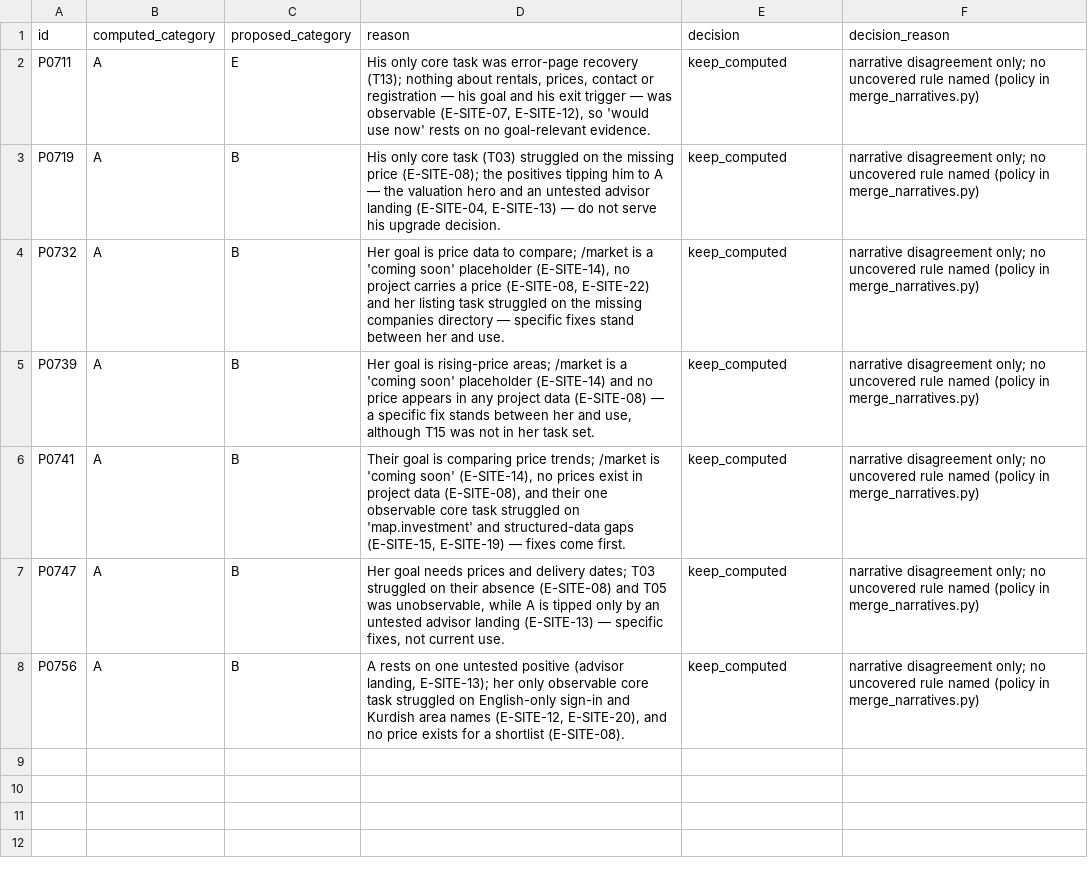
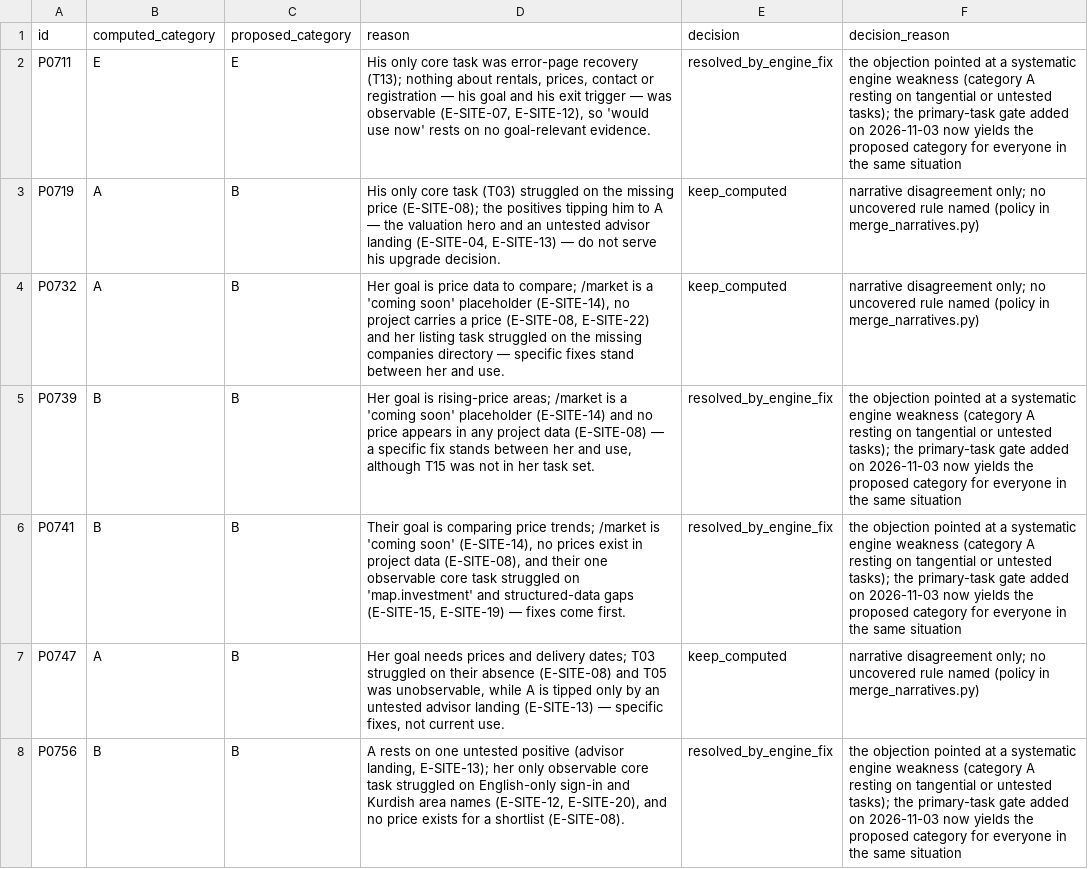
Before and after one commit to salayimuhamad-gif/salayi, a CSV file: docs/audits/andaz-synthetic-panel-2026-11/panel/reconciliation.csv, drawn as a sheet.

```diff
--- a/docs/audits/andaz-synthetic-panel-2026-11/panel/reconciliation.csv
+++ b/docs/audits/andaz-synthetic-panel-2026-11/panel/reconciliation.csv
@@ -1,8 +1,8 @@
 id,computed_category,proposed_category,reason,decision,decision_reason
-P0711,A,E,"His only core task was error-page recovery (T13); nothing about rentals, prices, contact or registration — his goal and his exit trigger — was observable (E-SITE-07, E-SITE-12), so 'would use now' rests on no goal-relevant evidence.",keep_computed,narrative disagreement only; no uncovered rule named (policy in merge_narratives.py)
+P0711,E,E,"His only core task was error-page recovery (T13); nothing about rentals, prices, contact or registration — his goal and his exit trigger — was observable (E-SITE-07, E-SITE-12), so 'would use now' rests on no goal-relevant evidence.",resolved_by_engine_fix,the objection pointed at a systematic engine weakness (category A resting on tangential or untested tasks); the primary-task gate added on 2026-11-03 now yields the proposed category for everyone in the same situation
 P0719,A,B,"His only core task (T03) struggled on the missing price (E-SITE-08); the positives tipping him to A — the valuation hero and an untested advisor landing (E-SITE-04, E-SITE-13) — do not serve his upgrade decision.",keep_computed,narrative disagreement only; no uncovered rule named (policy in merge_narratives.py)
 P0732,A,B,"Her goal is price data to compare; /market is a 'coming soon' placeholder (E-SITE-14), no project carries a price (E-SITE-08, E-SITE-22) and her listing task struggled on the missing companies directory — specific fixes stand between her and use.",keep_computed,narrative disagreement only; no uncovered rule named (policy in merge_narratives.py)
-P0739,A,B,"Her goal is rising-price areas; /market is a 'coming soon' placeholder (E-SITE-14) and no price appears in any project data (E-SITE-08) — a specific fix stands between her and use, although T15 was not in her task set.",keep_computed,narrative disagreement only; no uncovered rule named (policy in merge_narratives.py)
-P0741,A,B,"Their goal is comparing price trends; /market is 'coming soon' (E-SITE-14), no prices exist in project data (E-SITE-08), and their one observable core task struggled on 'map.investment' and structured-data gaps (E-SITE-15, E-SITE-19) — fixes come first.",keep_computed,narrative disagreement only; no uncovered rule named (policy in merge_narratives.py)
+P0739,B,B,"Her goal is rising-price areas; /market is a 'coming soon' placeholder (E-SITE-14) and no price appears in any project data (E-SITE-08) — a specific fix stands between her and use, although T15 was not in her task set.",resolved_by_engine_fix,the objection pointed at a systematic engine weakness (category A resting on tangential or untested tasks); the primary-task gate added on 2026-11-03 now yields the proposed category for everyone in the same situation
+P0741,B,B,"Their goal is comparing price trends; /market is 'coming soon' (E-SITE-14), no prices exist in project data (E-SITE-08), and their one observable core task struggled on 'map.investment' and structured-data gaps (E-SITE-15, E-SITE-19) — fixes come first.",resolved_by_engine_fix,the objection pointed at a systematic engine weakness (category A resting on tangential or untested tasks); the primary-task gate added on 2026-11-03 now yields the proposed category for everyone in the same situation
 P0747,A,B,"Her goal needs prices and delivery dates; T03 struggled on their absence (E-SITE-08) and T05 was unobservable, while A is tipped only by an untested advisor landing (E-SITE-13) — specific fixes, not current use.",keep_computed,narrative disagreement only; no uncovered rule named (policy in merge_narratives.py)
-P0756,A,B,"A rests on one untested positive (advisor landing, E-SITE-13); her only observable core task struggled on English-only sign-in and Kurdish area names (E-SITE-12, E-SITE-20), and no price exists for a shortlist (E-SITE-08).",keep_computed,narrative disagreement only; no uncovered rule named (policy in merge_narratives.py)
+P0756,B,B,"A rests on one untested positive (advisor landing, E-SITE-13); her only observable core task struggled on English-only sign-in and Kurdish area names (E-SITE-12, E-SITE-20), and no price exists for a shortlist (E-SITE-08).",resolved_by_engine_fix,the objection pointed at a systematic engine weakness (category A resting on tangential or untested tasks); the primary-task gate added on 2026-11-03 now yields the proposed category for everyone in the same situation
```
Also changed, not shown: 12 other files.
